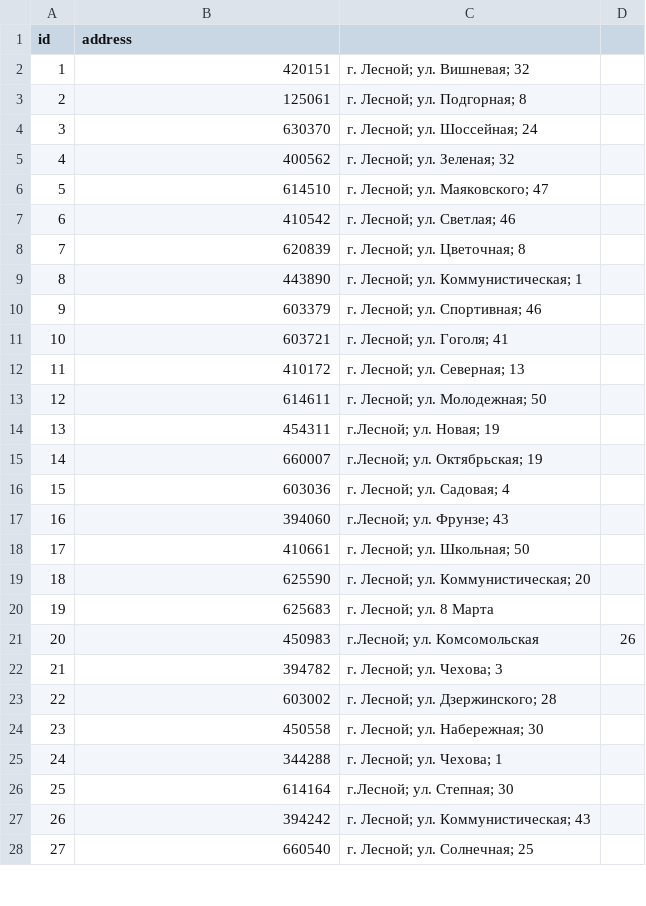
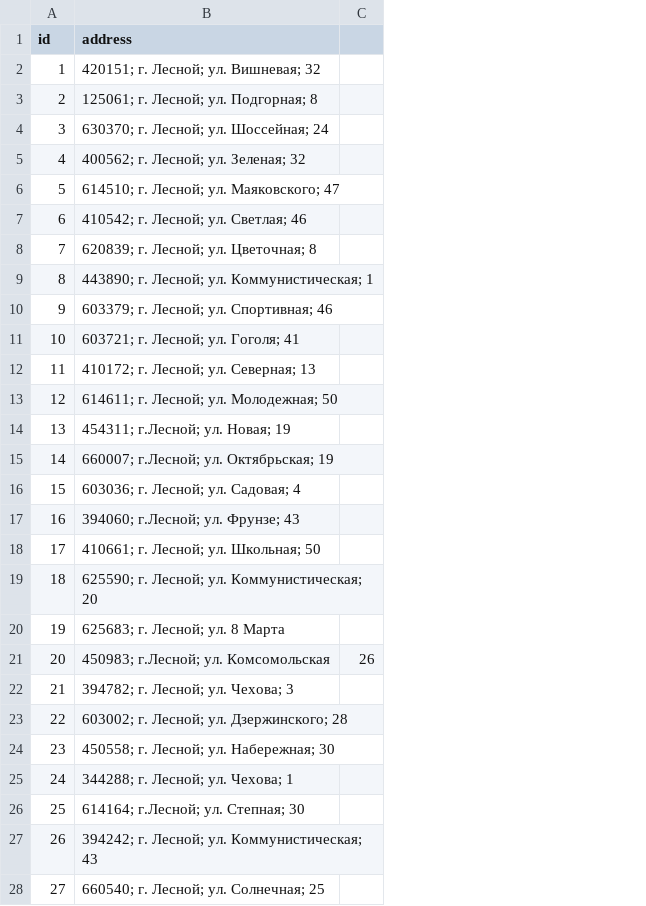
Before and after one commit to mifsweru/shop_shoes, a CSV file: db/import/pvz.csv, drawn as a sheet; only a part is shown; the diff covers the shown part only; the diff names each change by its address in the sheet, - before the commit and + after, or states it on an @@ line.

Commit message:
Add files via upload

```diff
--- a/db/import/pvz.csv
+++ b/db/import/pvz.csv
-column C, rows 2-28: г. Лесной; ул. Вишневая; 32 | г. Лесной; ул. Подгорная; 8 | г. Лесной; ул. Шоссейная; 24 | г. Лесной; ул. Зеленая; 32 | г. Лесной; ул. Маяковского; 47 | г. Лесной; ул. Светлая; 46 | г. Лесной; ул. Цветочная; 8 | г. Лесной; ул. Коммунистическая; 1 | г. Лесной; ул. Спортивная; 46 | г. Лесной; ул. Гоголя; 41 | г. Лесной; ул. Северная; 13 | г. Лесной; ул. Молодежная; 50 | г.Лесной; ул. Новая; 19 | г.Лесной; ул. Октябрьская; 19 | г. Лесной; ул. Садовая; 4 | г.Лесной; ул. Фрунзе; 43 | г. Лесной; ул. Школьная; 50 | г. Лесной; ул. Коммунистическая; 20 | г. Лесной; ул. 8 Марта | г.Лесной; ул. Комсомольская | г. Лесной; ул. Чехова; 3 | г. Лесной; ул. Дзержинского; 28 | г. Лесной; ул. Набережная; 30 | г. Лесной; ул. Чехова; 1 | г.Лесной; ул. Степная; 30 | г. Лесной; ул. Коммунистическая; 43 | г. Лесной; ул. Солнечная; 25
-B2 (address): 420151
+B2 (address): 420151; г. Лесной; ул. Вишневая; 32
-B3 (address): 125061
+B3 (address): 125061; г. Лесной; ул. Подгорная; 8
-B4 (address): 630370
+B4 (address): 630370; г. Лесной; ул. Шоссейная; 24
-B5 (address): 400562
+B5 (address): 400562; г. Лесной; ул. Зеленая; 32
-B6 (address): 614510
+B6 (address): 614510; г. Лесной; ул. Маяковского; 47
-B7 (address): 410542
+B7 (address): 410542; г. Лесной; ул. Светлая; 46
-B8 (address): 620839
+B8 (address): 620839; г. Лесной; ул. Цветочная; 8
-B9 (address): 443890
+B9 (address): 443890; г. Лесной; ул. Коммунистическая; 1
-B10 (address): 603379
+B10 (address): 603379; г. Лесной; ул. Спортивная; 46
-B11 (address): 603721
+B11 (address): 603721; г. Лесной; ул. Гоголя; 41
-B12 (address): 410172
+B12 (address): 410172; г. Лесной; ул. Северная; 13
-B13 (address): 614611
+B13 (address): 614611; г. Лесной; ул. Молодежная; 50
-B14 (address): 454311
+B14 (address): 454311; г.Лесной; ул. Новая; 19
-B15 (address): 660007
+B15 (address): 660007; г.Лесной; ул. Октябрьская; 19
-B16 (address): 603036
+B16 (address): 603036; г. Лесной; ул. Садовая; 4
-B17 (address): 394060
+B17 (address): 394060; г.Лесной; ул. Фрунзе; 43
-B18 (address): 410661
+B18 (address): 410661; г. Лесной; ул. Школьная; 50
-B19 (address): 625590
+B19 (address): 625590; г. Лесной; ул. Коммунистическая; 20
-B20 (address): 625683
+B20 (address): 625683; г. Лесной; ул. 8 Марта
-B21 (address): 450983
+B21 (address): 450983; г.Лесной; ул. Комсомольская
-B22 (address): 394782
+B22 (address): 394782; г. Лесной; ул. Чехова; 3
-B23 (address): 603002
+B23 (address): 603002; г. Лесной; ул. Дзержинского; 28
-B24 (address): 450558
+B24 (address): 450558; г. Лесной; ул. Набережная; 30
-B25 (address): 344288
+B25 (address): 344288; г. Лесной; ул. Чехова; 1
-B26 (address): 614164
+B26 (address): 614164; г.Лесной; ул. Степная; 30
-B27 (address): 394242
+B27 (address): 394242; г. Лесной; ул. Коммунистическая; 43
-B28 (address): 660540
+B28 (address): 660540; г. Лесной; ул. Солнечная; 25
```
Also changed, not shown: 9 edited cells elsewhere in this file.
